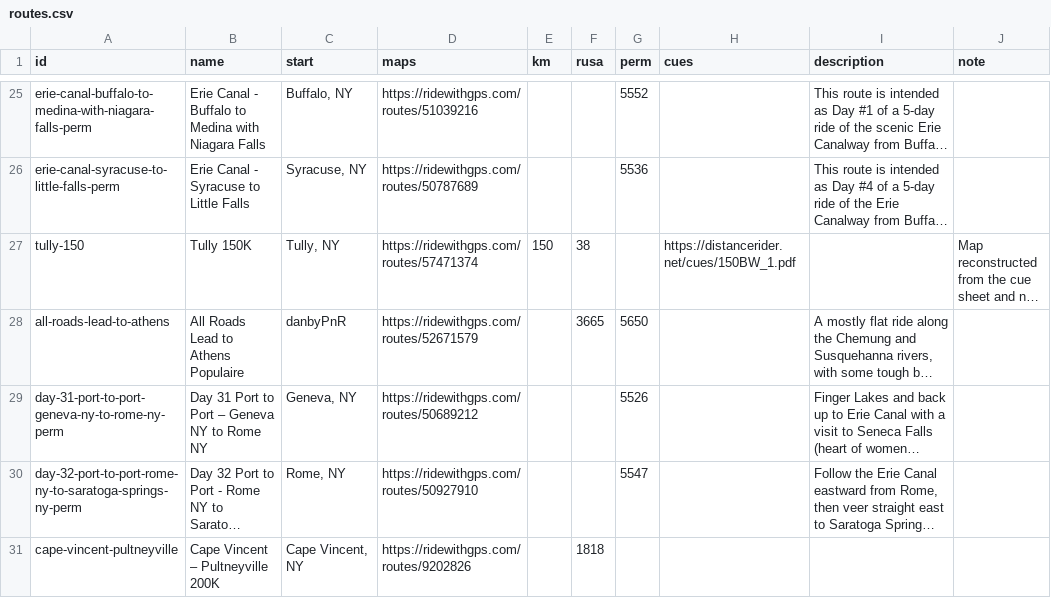
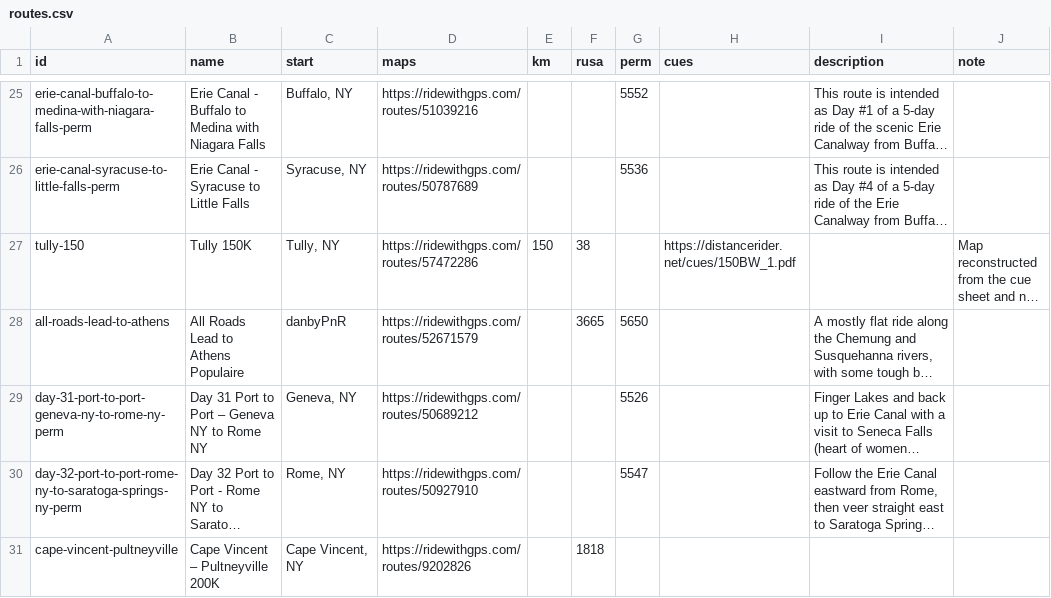
Before and after one commit to peterewills/peterewills.github.io, a CSV file: flxrando/site/content/routes.csv, drawn as a sheet; only a part is shown, gaps mark what is left out; long unchanged cells end in …; the diff covers the shown part only; the diff names each change by its address in the sheet, - before the commit and + after, or states it on an @@ line.

```diff
--- a/flxrando/site/content/routes.csv
+++ b/flxrando/site/content/routes.csv
-D27 (maps): https://ridewithgps.com/routes/57471374
+D27 (maps): https://ridewithgps.com/routes/57472286
```
Also changed, not shown: 27 edited cells elsewhere in this file, 1 other file.
